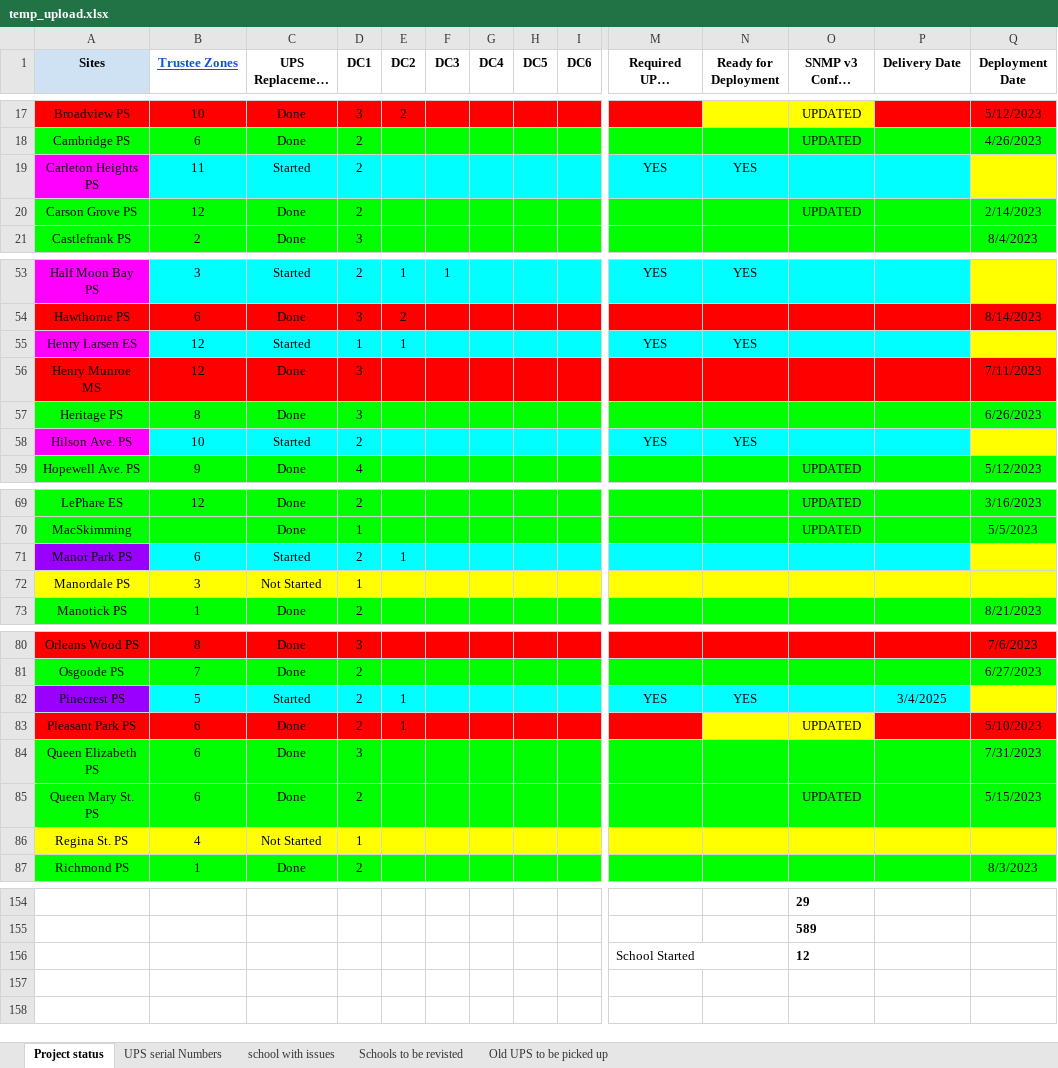
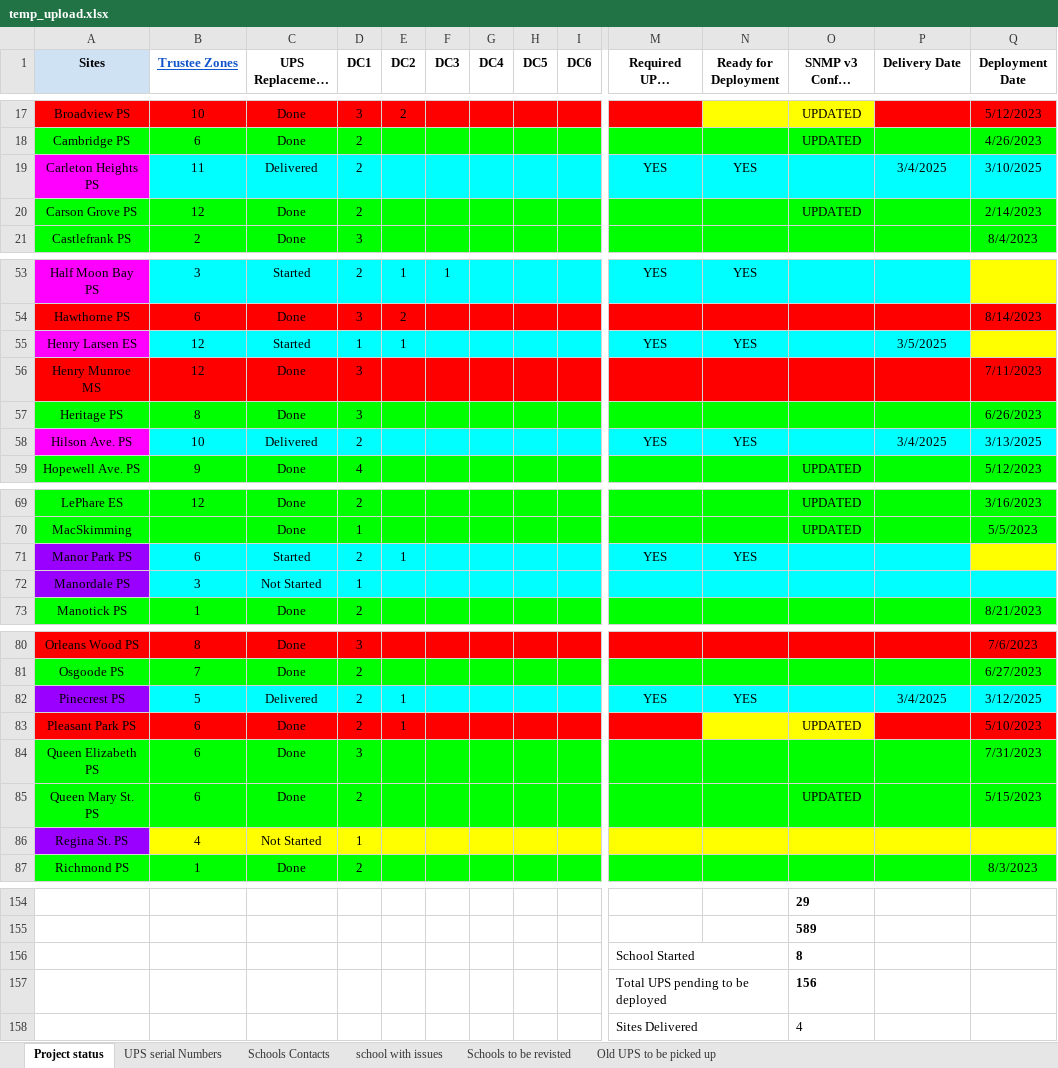
Before and after one commit to ahassan275/GanttChart, an Excel workbook: temp_upload.xlsx, sheet Project status, drawn as a sheet; only a part is shown, gaps mark what is left out; long unchanged cells end in …; values as stored, in another font and other column widths than the file's, no borders; charts and pictures not drawn; rows hold the shown columns only; the diff covers the shown part only; the diff names each change by its address in the sheet, - before the commit and + after, or states it on an @@ line.

```diff
--- a/temp_upload.xlsx (sheet Project status)
+++ b/temp_upload.xlsx (sheet Project status)
+sheet tab: Schools Contacts
-C19 (UPS Replacement Status): Started
+C19 (UPS Replacement Status): Delivered
-P19 (Delivery Date): (empty)
+P19 (Delivery Date): 3/4/2025
-Q19 (Deployment Date): (empty)
+Q19 (Deployment Date): 3/10/2025
-Q19 fill: #FFFF00
+Q19 fill: #00FFFF
-P55 (Delivery Date): (empty)
+P55 (Delivery Date): 3/5/2025
-C58 (UPS Replacement Status): Started
+C58 (UPS Replacement Status): Delivered
-P58 (Delivery Date): (empty)
+P58 (Delivery Date): 3/4/2025
-Q58 (Deployment Date): (empty)
+Q58 (Deployment Date): 3/13/2025
-Q58 fill: #FFFF00
+Q58 fill: #00FFFF
-M71 (Required UPS' configured): (empty)
+M71 (Required UPS' configured): YES
-N71 (Ready for Deployment): (empty)
+N71 (Ready for Deployment): YES
-A72 fill: #FFFF00
+A72 fill: #9900FF
-B72:Q72 fill: #FFFF00
+B72:Q72 fill: #00FFFF
-C82 (UPS Replacement Status): Started
+C82 (UPS Replacement Status): Delivered
-Q82 (Deployment Date): (empty)
+Q82 (Deployment Date): 3/12/2025
-Q82 fill: #FFFF00
+Q82 fill: #00FFFF
-A86 fill: #FFFF00
+A86 fill: #9900FF
-O156 (SNMP v3 Config Status): 12
+O156 (SNMP v3 Config Status): 8
+row 157:  |  |  |  |  |  |  |  |  | Total UPS pending to be deployed |  | 156
+row 158:  |  |  |  |  |  |  |  |  | Sites Delivered |  | 4
```
Also changed, not shown: 3 edited cells and cell formats elsewhere in this sheet, sheet UPS serial Numbers, charts or pictures, 2 other files.
